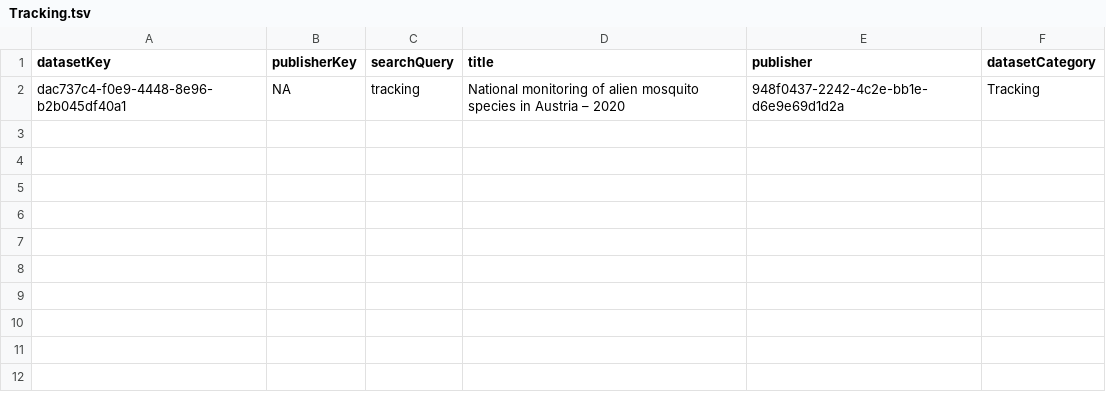
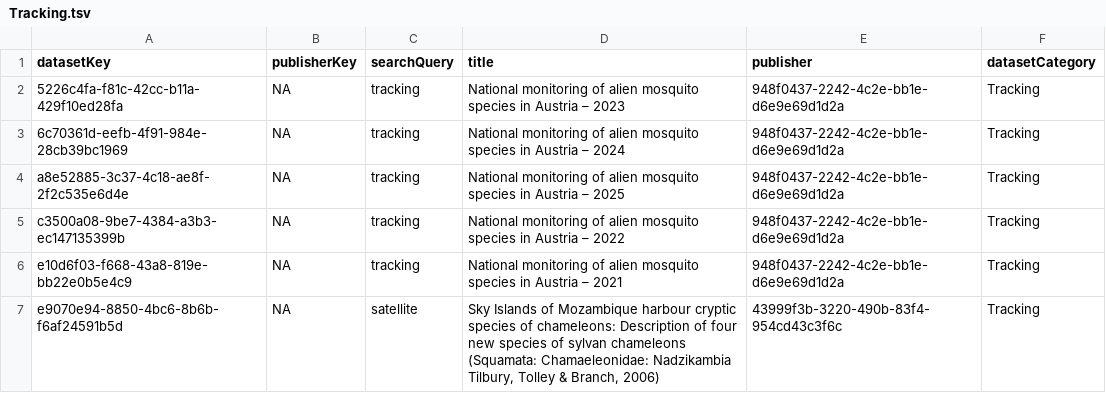
Before and after one commit to gbif/dataset-category-management, a TSV file: candidate-tsv/Tracking.tsv, drawn as a sheet.

```diff
--- a/candidate-tsv/Tracking.tsv
+++ b/candidate-tsv/Tracking.tsv
@@ -1,2 +1,7 @@
 datasetKey	publisherKey	searchQuery	title	publisher	datasetCategory
-dac737c4-f0e9-4448-8e96-b2b045df40a1	NA	tracking	National monitoring of alien mosquito species in Austria – 2020	948f0437-2242-4c2e-bb1e-d6e9e69d1d2a	Tracking
+5226c4fa-f81c-42cc-b11a-429f10ed28fa	NA	tracking	National monitoring of alien mosquito species in Austria – 2023	948f0437-2242-4c2e-bb1e-d6e9e69d1d2a	Tracking
+6c70361d-eefb-4f91-984e-28cb39bc1969	NA	tracking	National monitoring of alien mosquito species in Austria – 2024	948f0437-2242-4c2e-bb1e-d6e9e69d1d2a	Tracking
+a8e52885-3c37-4c18-ae8f-2f2c535e6d4e	NA	tracking	National monitoring of alien mosquito species in Austria – 2025	948f0437-2242-4c2e-bb1e-d6e9e69d1d2a	Tracking
+c3500a08-9be7-4384-a3b3-ec147135399b	NA	tracking	National monitoring of alien mosquito species in Austria – 2022	948f0437-2242-4c2e-bb1e-d6e9e69d1d2a	Tracking
+e10d6f03-f668-43a8-819e-bb22e0b5e4c9	NA	tracking	National monitoring of alien mosquito species in Austria – 2021	948f0437-2242-4c2e-bb1e-d6e9e69d1d2a	Tracking
+e9070e94-8850-4bc6-8b6b-f6af24591b5d	NA	satellite	Sky Islands of Mozambique harbour cryptic species of chameleons: Description of four new species of sylvan chameleons (Squamata: Chamaeleonidae: Nadzikambia Tilbury, Tolley & Branch, 2006)	43999f3b-3220-490b-83f4-954cd43c3f6c	Tracking
```
Also changed, not shown: candidate-tsv/CitizenScience.tsv, candidate-tsv/eDNA.tsv, 2 other files.
